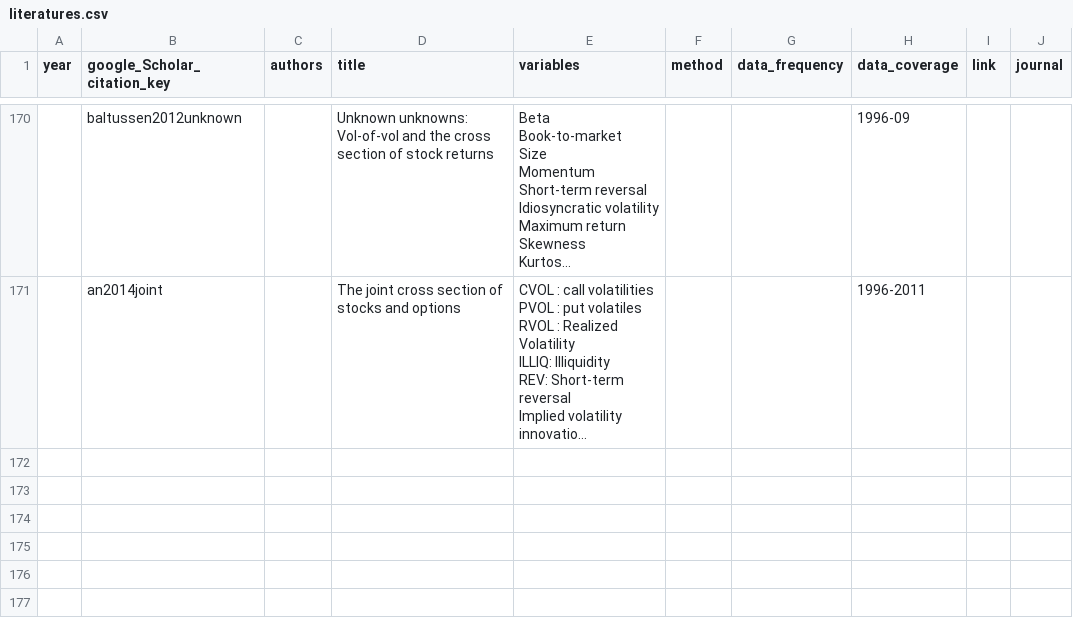
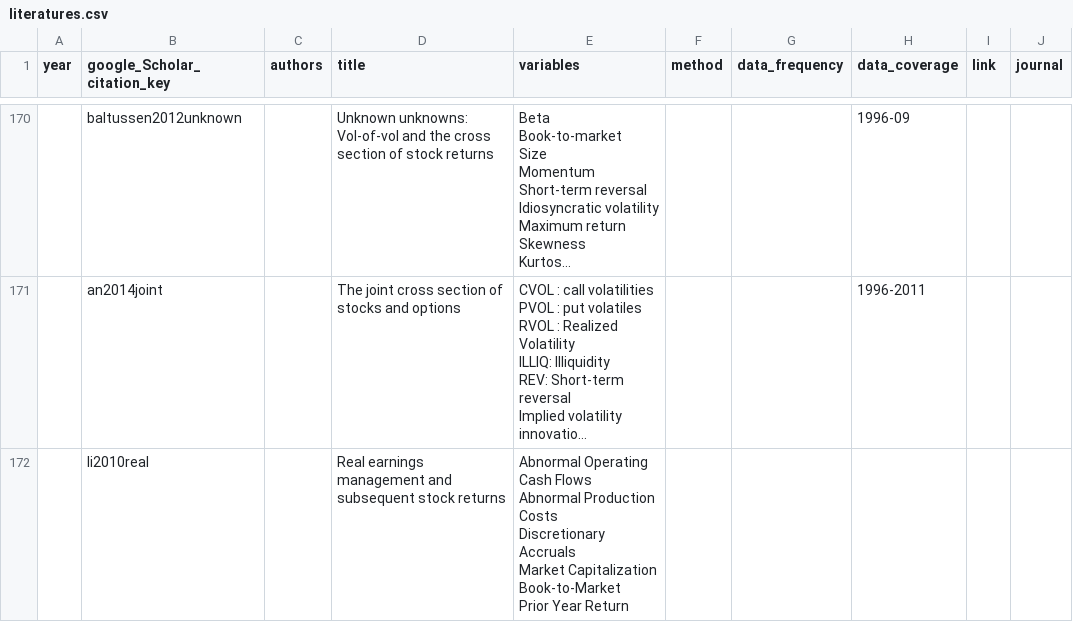
Before and after one commit to krishpn/financialanomalies, a CSV file: literatures.csv, drawn as a sheet; only a part is shown, gaps mark what is left out; long unchanged cells end in …; ↵ is a line break in a cell; the diff covers the shown part only; the diff names each change by its address in the sheet, - before the commit and + after, or states it on an @@ line.

```diff
--- a/literatures.csv
+++ b/literatures.csv
+row 172:  | li2010real |  | Real earnings management and subsequent stock returns | Abnormal Operating Cash Flows ↵ Abnormal Production Costs ↵ Discretionary Accruals ↵ Market Capitalization ↵ Book-to-Market ↵ Prior Year Return
```
Also changed, not shown: 1 added row elsewhere in this file, 3 other files.
